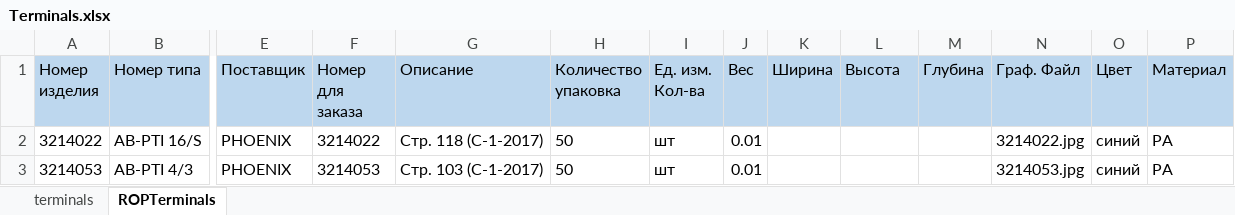
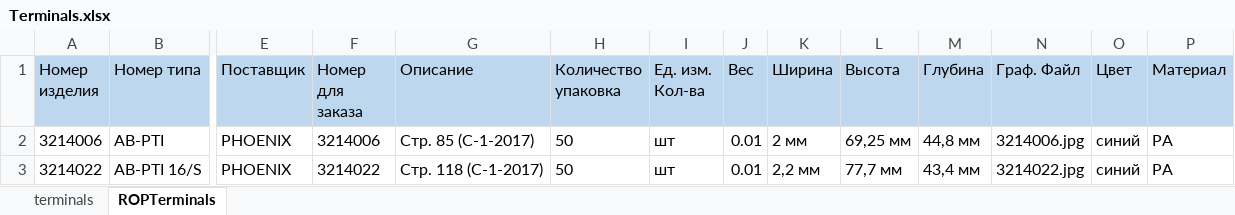
Before and after one commit to leff9f/pytest, an Excel workbook: Python/Parsing/Terminals.xlsx, sheet ROPTerminals, drawn as a sheet; only a part is shown, gaps mark what is left out; values as stored, in another font and other column widths than the file's, no borders; removed rows and columns are numbered as before the commit, all else as after; rows hold the shown columns only; the diff names each change by its address in the sheet, - before the commit and + after, or states it on an @@ line.

```diff
--- a/Python/Parsing/Terminals.xlsx (sheet ROPTerminals)
+++ b/Python/Parsing/Terminals.xlsx (sheet ROPTerminals)
+row 2: 3214006 | AB-PTI | PHOENIX | 3214006 | Стр. 85 (C-1-2017) | 50 | шт | 0.01 | 2 мм | 69,25 мм | 44,8 мм | 3214006.jpg | синий | PA
-K3 (Ширина): (empty)
+K3 (Ширина): 2,2 мм
-L3 (Высота): (empty)
+L3 (Высота): 77,7 мм
-M3 (Глубина): (empty)
+M3 (Глубина): 43,4 мм
-row 3: 3214053 | AB-PTI 4/3 | PHOENIX | 3214053 | Стр. 103 (C-1-2017) | 50 | шт | 0.01 |  |  |  | 3214053.jpg | синий | PA
```
Also changed, not shown: sheet terminals, 5 other files.
